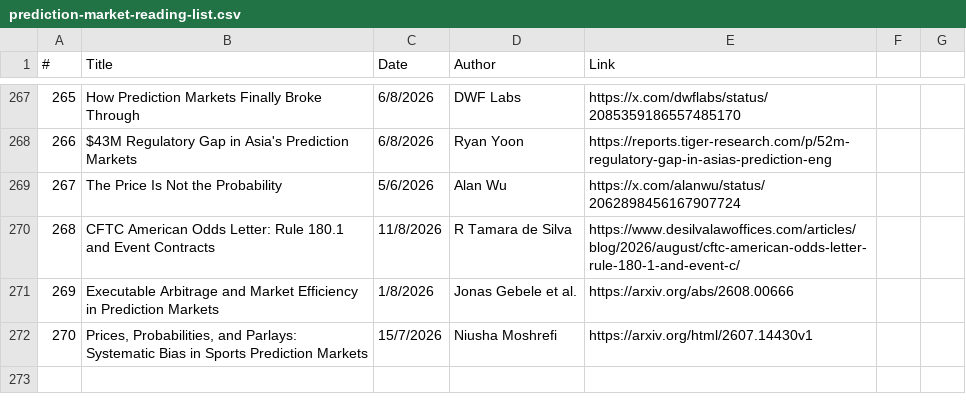
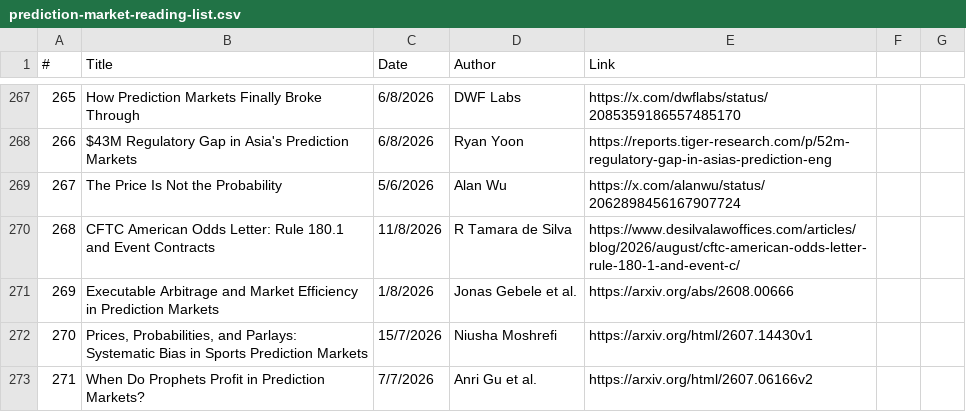
Before and after one commit to michaellwy/onprediction, a CSV file: prediction-market-reading-list.csv, drawn as a sheet; only a part is shown, gaps mark what is left out; the diff names each change by its address in the sheet, - before the commit and + after, or states it on an @@ line.

Commit message:
Add When Do Prophets Profit in Prediction Markets? (arXiv 2607.06166, id 271)

```diff
--- a/prediction-market-reading-list.csv
+++ b/prediction-market-reading-list.csv
+row 273: 271 | When Do Prophets Profit in Prediction Markets? | 7/7/2026 | Anri Gu et al. | https://arxiv.org/html/2607.06166v2
```
Also changed, not shown: 3 other files.
